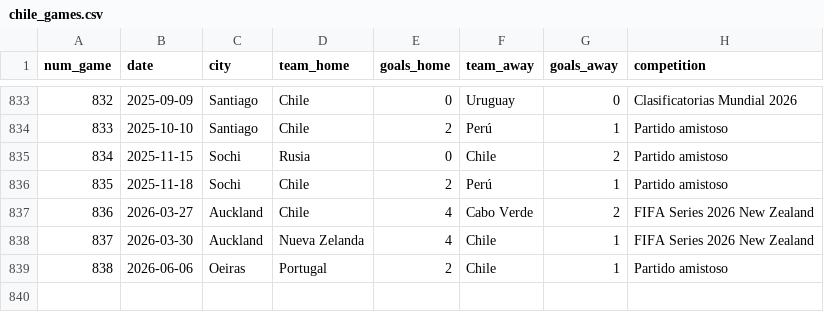
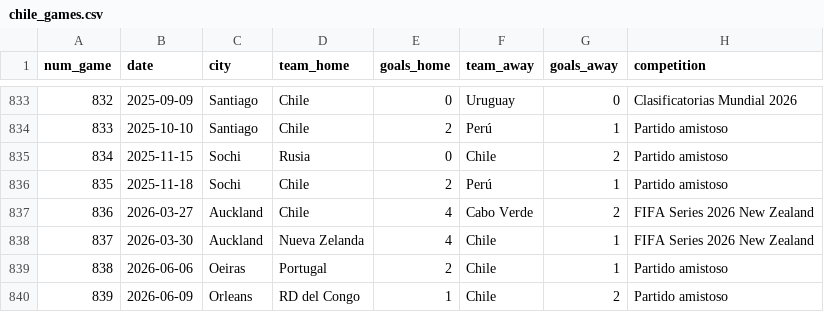
Before and after one commit to Dato-Futbol/gha-chile-games, a CSV file: chile_games.csv, drawn as a sheet; only a part is shown, gaps mark what is left out; the diff names each change by its address in the sheet, - before the commit and + after, or states it on an @@ line.

```diff
--- a/chile_games.csv
+++ b/chile_games.csv
+row 840: 839 | 2026-06-09 | Orleans | RD del Congo | 1 | Chile | 2 | Partido amistoso
```
